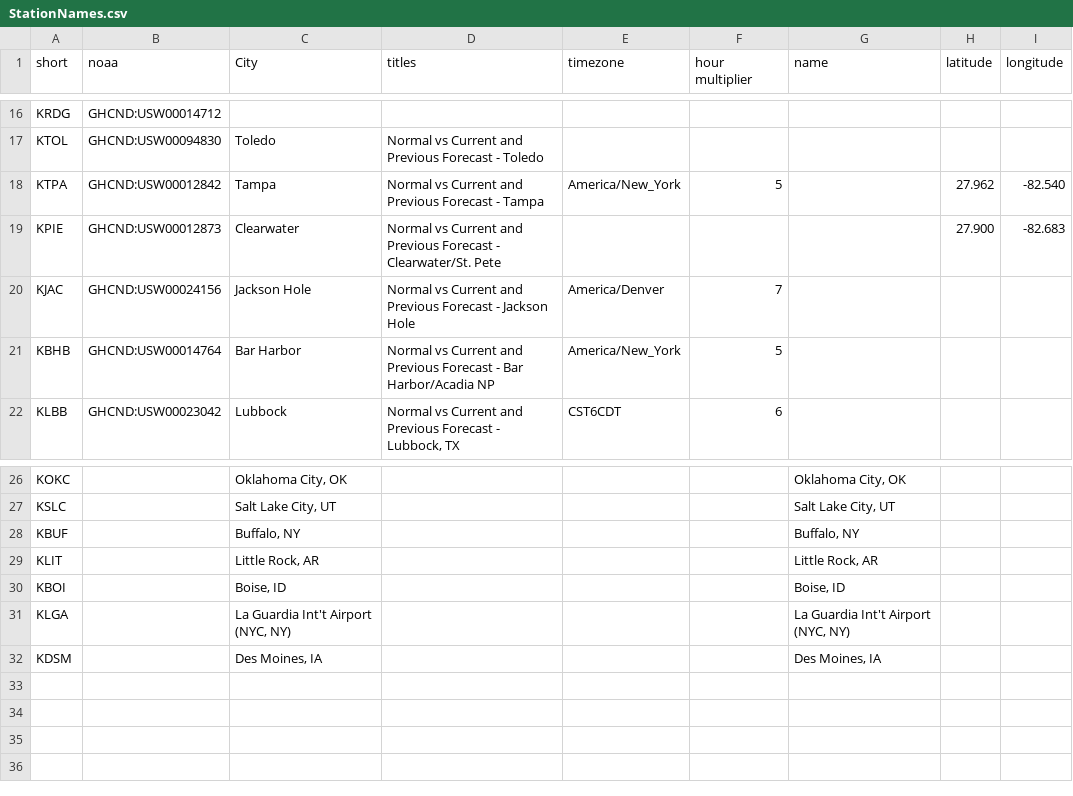
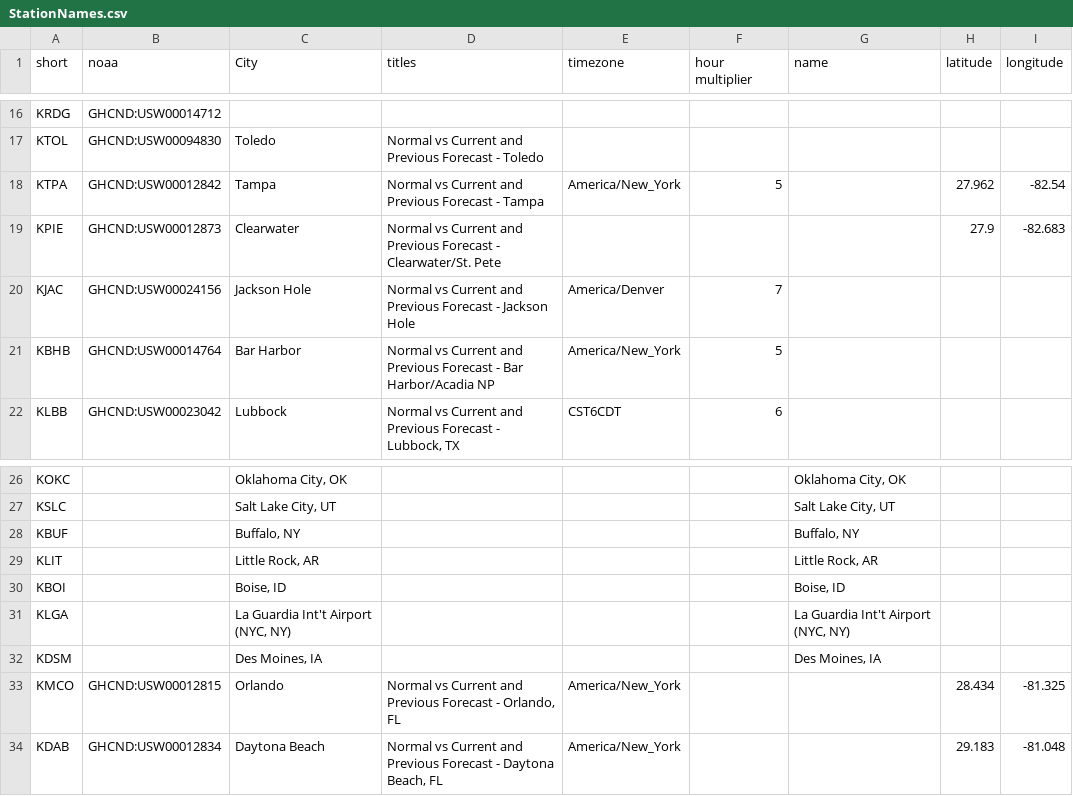
Before and after one commit to jpn5089/Wx_Charts, a CSV file: Data/StationNames.csv, drawn as a sheet; only a part is shown, gaps mark what is left out.

```diff
--- a/Data/StationNames.csv
+++ b/Data/StationNames.csv
@@ -17,4 +17,4 @@ KRDG,GHCND:USW00014712,,,,,,,
 KTOL,GHCND:USW00094830,Toledo,Normal vs Current and Previous Forecast - Toledo,,,,,
-KTPA,GHCND:USW00012842,Tampa,Normal vs Current and Previous Forecast - Tampa,America/New_York,5,,27.962,-82.540
-KPIE,GHCND:USW00012873,Clearwater,Normal vs Current and Previous Forecast - Clearwater/St. Pete,,,,27.900,-82.683
+KTPA,GHCND:USW00012842,Tampa,Normal vs Current and Previous Forecast - Tampa,America/New_York,5,,27.962,-82.54
+KPIE,GHCND:USW00012873,Clearwater,Normal vs Current and Previous Forecast - Clearwater/St. Pete,,,,27.9,-82.683
 KJAC,GHCND:USW00024156,Jackson Hole,Normal vs Current and Previous Forecast - Jackson Hole,America/Denver,7,,,
@@ -32 +32,3 @@ KLGA,,"La Guardia Int't Airport (NYC, NY)",,,,"La Guardia Int't Airport (NYC, NY
 KDSM,,"Des Moines, IA",,,,"Des Moines, IA",,
+KMCO,GHCND:USW00012815,Orlando,"Normal vs Current and Previous Forecast - Orlando, FL",America/New_York,,,28.434,-81.325
+KDAB,GHCND:USW00012834,Daytona Beach,"Normal vs Current and Previous Forecast - Daytona Beach, FL",America/New_York,,,29.183,-81.048
```
Also changed, not shown: 4 other files.
